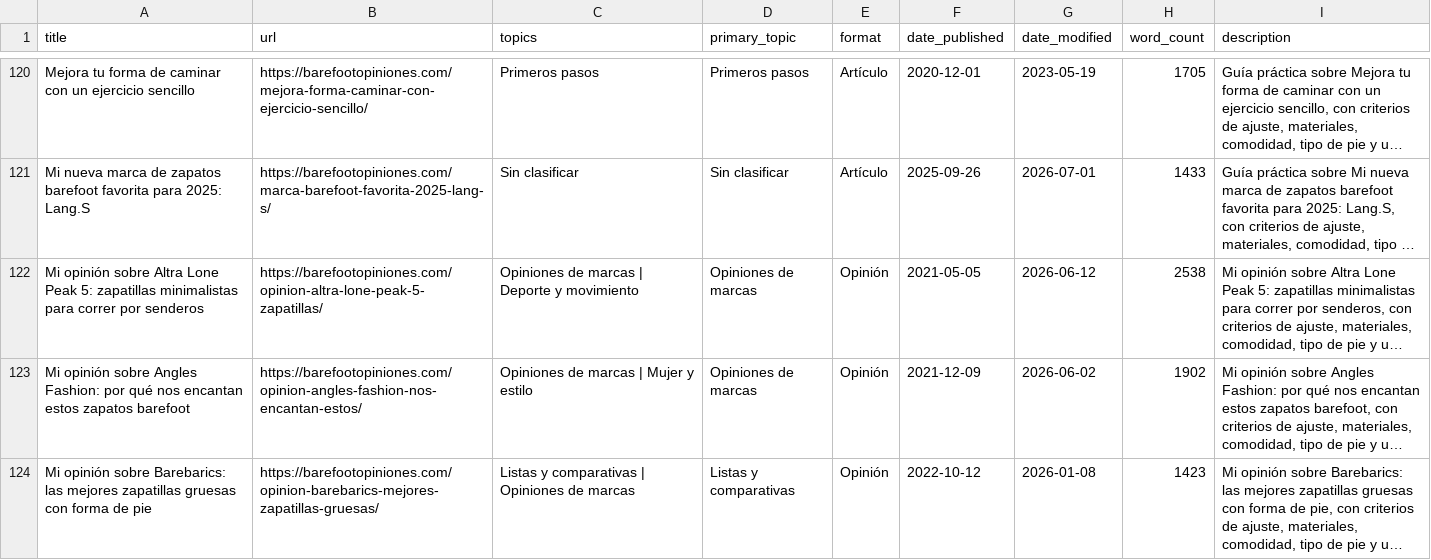
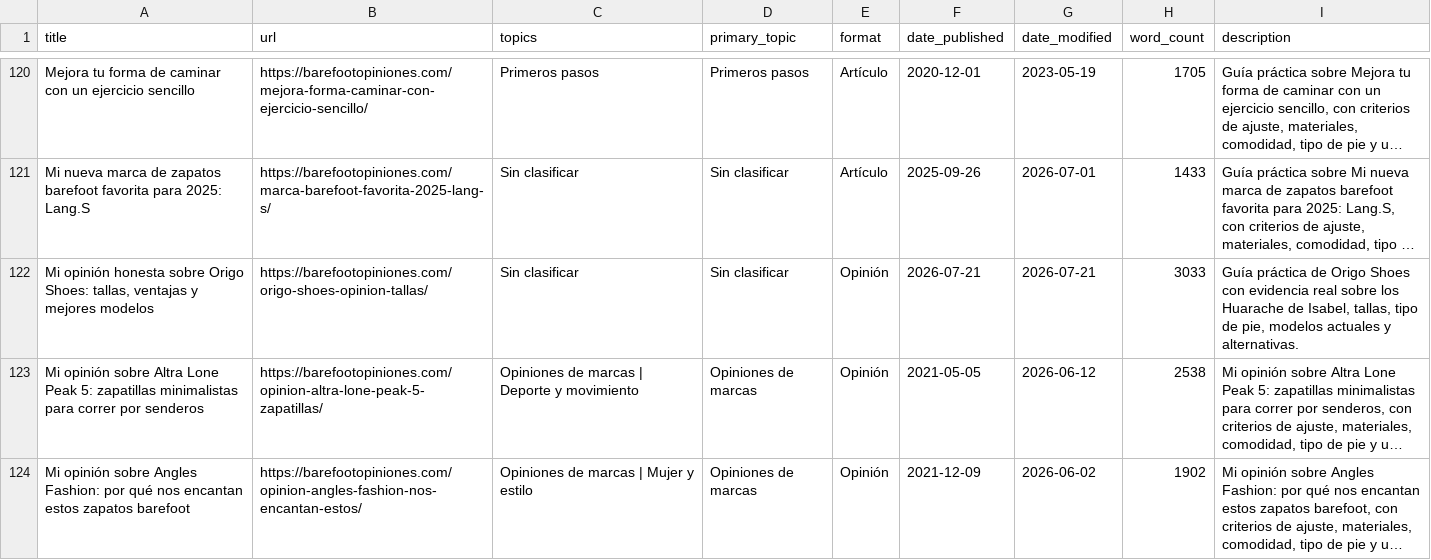
Before and after one commit to erikhsu70/barefootopiniones, a CSV file: CONTENT_INVENTORY.csv, drawn as a sheet; only a part is shown, gaps mark what is left out; the shorter side is filled out with more unchanged rows; long unchanged cells end in …; the diff names each change by its address in the sheet, - before the commit and + after, or states it on an @@ line.

Commit message:
Publish Origo Shoes guide

```diff
--- a/CONTENT_INVENTORY.csv
+++ b/CONTENT_INVENTORY.csv
+row 122: Mi opinión honesta sobre Origo Shoes: tallas, ventajas y mejores modelos | https://barefootopiniones.com/origo-shoes-opinion-tallas/ | Sin clasificar | Sin clasificar | Opinión | 2026-07-21 | 2026-07-21 | 3033 | Guía práctica de Origo Shoes con evidencia real sobre los Huarache de Isabel, tallas, tipo de pie, modelos actuales y alternativas.
```
Also changed, not shown: 3 other files.
